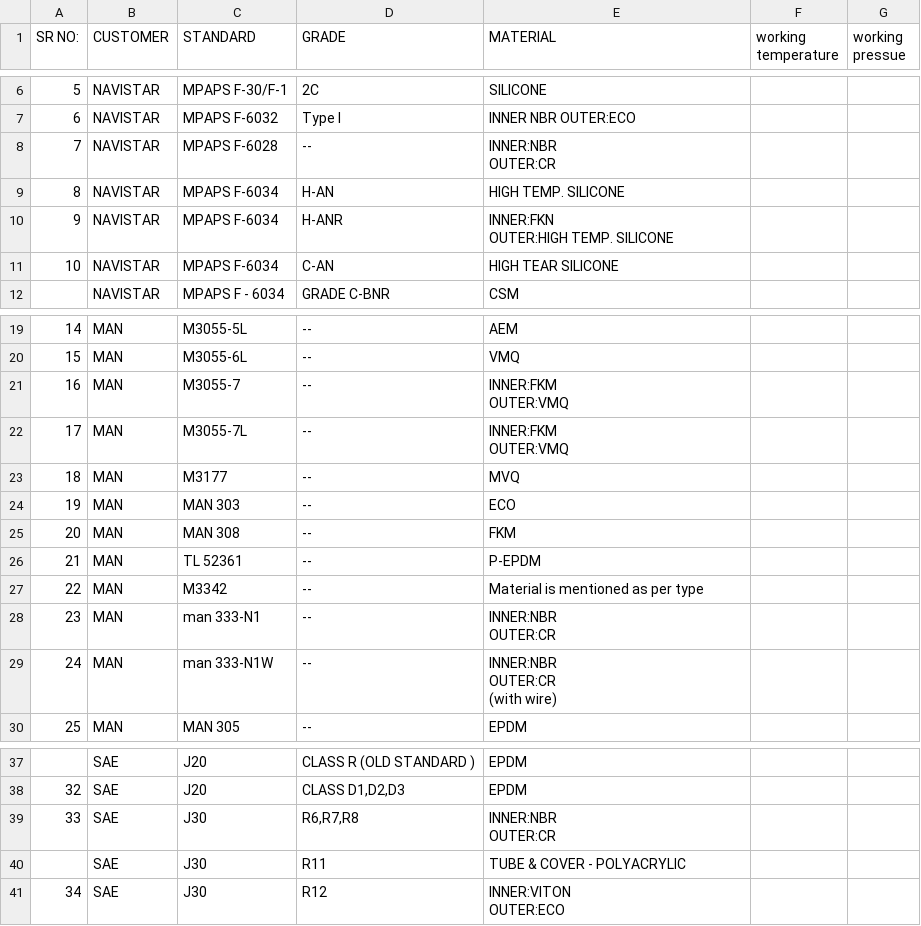
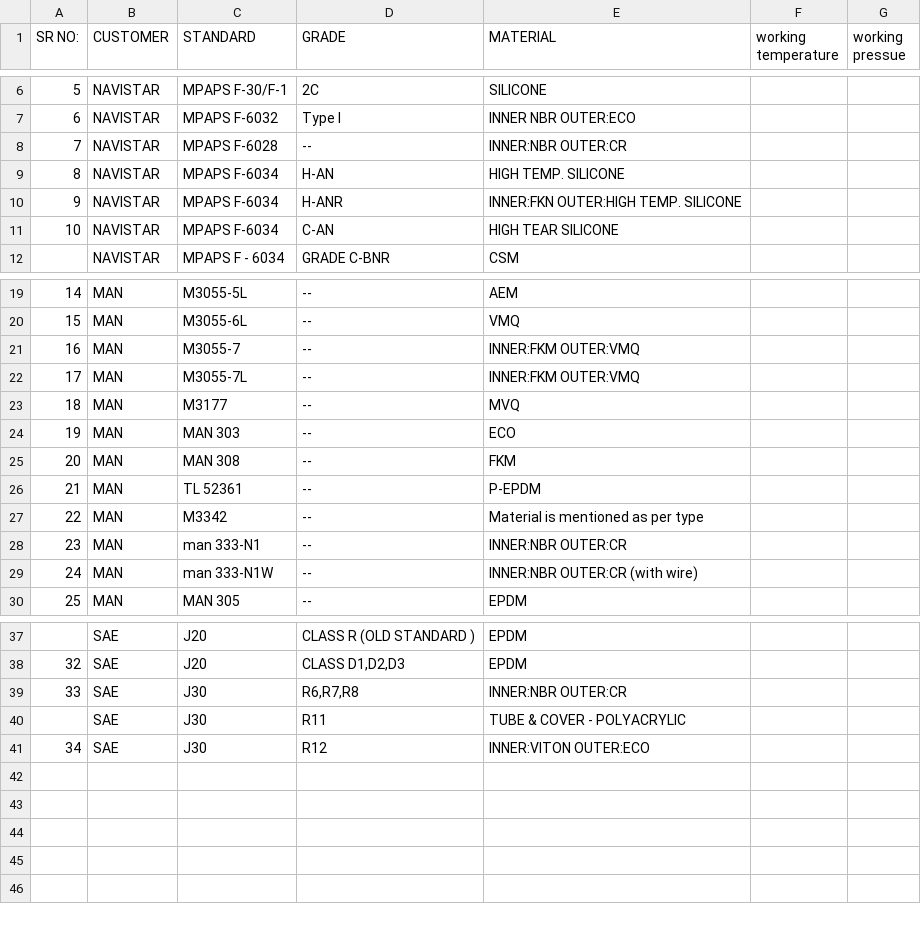
Before and after one commit to unitedrubber0-ops/laughing-disco, a CSV file: material_data.csv, drawn as a sheet; only a part is shown, gaps mark what is left out.

```diff
--- a/material_data.csv
+++ b/material_data.csv
@@ -7,7 +7,5 @@ SR NO:,CUSTOMER,STANDARD,GRADE,MATERIAL,working temperature ,working pressue
 6,NAVISTAR,MPAPS F-6032,Type I,"INNER NBR OUTER:ECO",,
-7,NAVISTAR,MPAPS F-6028,--,"INNER:NBR
-OUTER:CR",,
+7,NAVISTAR,MPAPS F-6028,--,"INNER:NBR OUTER:CR",,
 8,NAVISTAR,MPAPS F-6034,H-AN,HIGH TEMP. SILICONE,,
-9,NAVISTAR,MPAPS F-6034,H-ANR,"INNER:FKN
-OUTER:HIGH TEMP. SILICONE",,
+9,NAVISTAR,MPAPS F-6034,H-ANR,"INNER:FKN OUTER:HIGH TEMP. SILICONE",,
 10,NAVISTAR,MPAPS F-6034,C-AN,HIGH TEAR SILICONE,,
@@ -22,6 +20,4 @@ OUTER:HIGH TEMP. SILICONE",,
 15,MAN,M3055-6L,--,VMQ,,
-16,MAN,M3055-7,--,"INNER:FKM
-OUTER:VMQ",,
-17,MAN,M3055-7L,--,"INNER:FKM
-OUTER:VMQ",,
+16,MAN,M3055-7,--,"INNER:FKM OUTER:VMQ",,
+17,MAN,M3055-7L,--,"INNER:FKM OUTER:VMQ",,
 18,MAN,M3177,--,MVQ,,
@@ -31,7 +27,4 @@ OUTER:VMQ",,
 22,MAN,M3342,--,Material is mentioned as per type,,
-23,MAN,man 333-N1,--,"INNER:NBR
-OUTER:CR",,
-24,MAN,man 333-N1W,--,"INNER:NBR
-OUTER:CR
-(with wire)",,
+23,MAN,man 333-N1,--,"INNER:NBR OUTER:CR",,
+24,MAN,man 333-N1W,--,"INNER:NBR OUTER:CR (with wire)",,
 25,MAN,MAN 305,--,EPDM,,
@@ -45,6 +38,4 @@ OUTER:CR
 32,SAE,J20,"CLASS D1,D2,D3",EPDM,,
-33,SAE,J30,"R6,R7,R8","INNER:NBR
-OUTER:CR",,
+33,SAE,J30,"R6,R7,R8","INNER:NBR OUTER:CR",,
 ,SAE,J30,R11,TUBE & COVER - POLYACRYLIC,,
-34,SAE,J30,R12,"INNER:VITON
-OUTER:ECO",,
+34,SAE,J30,R12,"INNER:VITON OUTER:ECO",,
```
Also changed, not shown: 13 other files.
